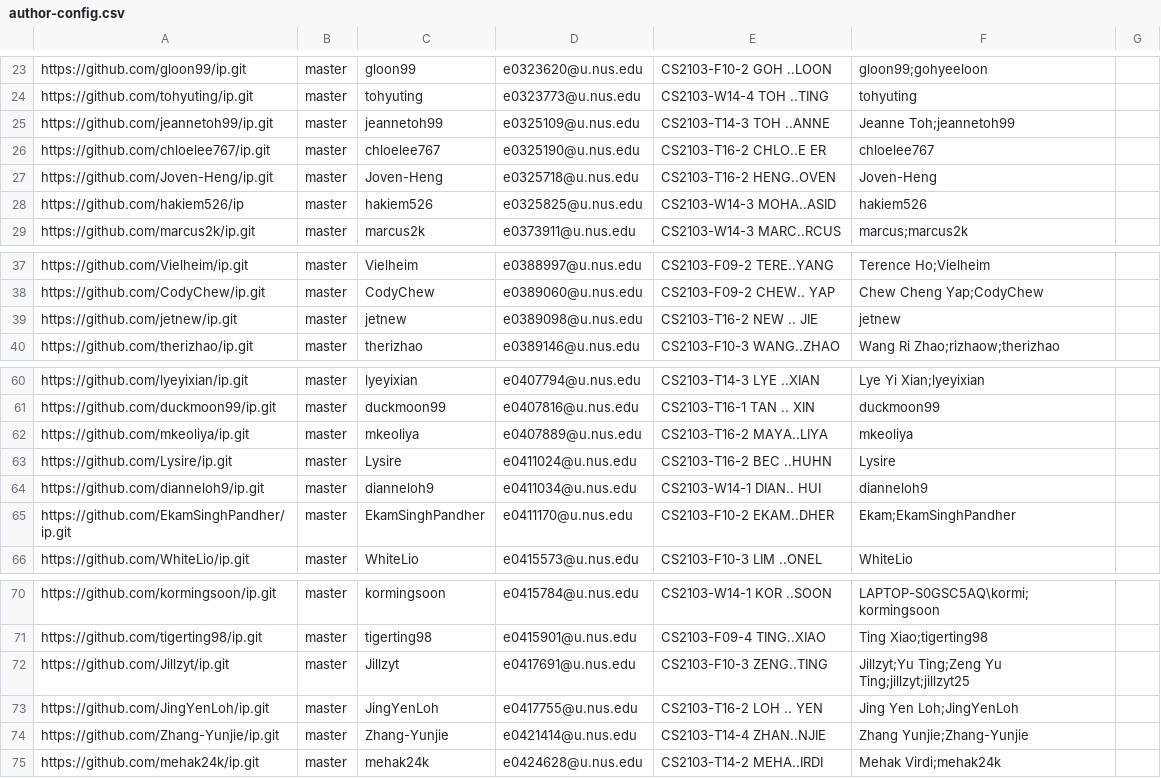
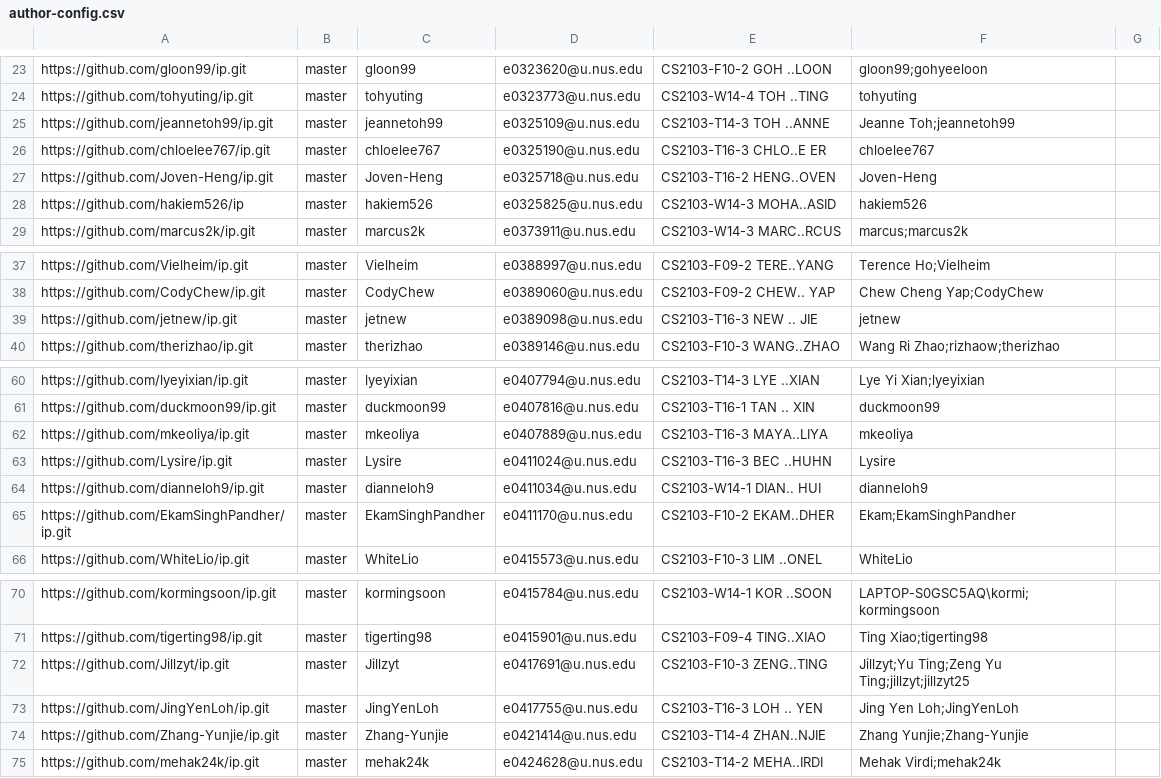
Before and after one commit to nus-tic2002-2020/ip-dashboard, a CSV file: configs/author-config.csv, drawn as a sheet; only a part is shown, gaps mark what is left out.

Commit message:
Fix incorrect team ID

```diff
--- a/configs/author-config.csv
+++ b/configs/author-config.csv
@@ -25,3 +25,3 @@ https://github.com/tohyuting/ip.git,master,tohyuting,e0323773@u.nus.edu,CS2103-W
 https://github.com/jeannetoh99/ip.git,master,jeannetoh99,e0325109@u.nus.edu,CS2103-T14-3 TOH ..ANNE,Jeanne Toh;jeannetoh99,
-https://github.com/chloelee767/ip.git,master,chloelee767,e0325190@u.nus.edu,CS2103-T16-2 CHLO..E ER,chloelee767,
+https://github.com/chloelee767/ip.git,master,chloelee767,e0325190@u.nus.edu,CS2103-T16-3 CHLO..E ER,chloelee767,
 https://github.com/Joven-Heng/ip.git,master,Joven-Heng,e0325718@u.nus.edu,CS2103-T16-2 HENG..OVEN,Joven-Heng,
@@ -38,3 +38,3 @@ https://github.com/Vielheim/ip.git,master,Vielheim,e0388997@u.nus.edu,CS2103-F09
 https://github.com/CodyChew/ip.git,master,CodyChew,e0389060@u.nus.edu,CS2103-F09-2 CHEW.. YAP,Chew Cheng Yap;CodyChew,
-https://github.com/jetnew/ip.git,master,jetnew,e0389098@u.nus.edu,CS2103-T16-2 NEW .. JIE,jetnew,
+https://github.com/jetnew/ip.git,master,jetnew,e0389098@u.nus.edu,CS2103-T16-3 NEW .. JIE,jetnew,
 https://github.com/therizhao/ip.git,master,therizhao,e0389146@u.nus.edu,CS2103-F10-3 WANG..ZHAO,Wang Ri Zhao;rizhaow;therizhao,
@@ -61,4 +61,4 @@ https://github.com/lyeyixian/ip.git,master,lyeyixian,e0407794@u.nus.edu,CS2103-T
 https://github.com/duckmoon99/ip.git,master,duckmoon99,e0407816@u.nus.edu,CS2103-T16-1 TAN .. XIN,duckmoon99,
-https://github.com/mkeoliya/ip.git,master,mkeoliya,e0407889@u.nus.edu,CS2103-T16-2 MAYA..LIYA,mkeoliya,
-https://github.com/Lysire/ip.git,master,Lysire,e0411024@u.nus.edu,CS2103-T16-2 BEC ..HUHN,Lysire,
+https://github.com/mkeoliya/ip.git,master,mkeoliya,e0407889@u.nus.edu,CS2103-T16-3 MAYA..LIYA,mkeoliya,
+https://github.com/Lysire/ip.git,master,Lysire,e0411024@u.nus.edu,CS2103-T16-3 BEC ..HUHN,Lysire,
 https://github.com/dianneloh9/ip.git,master,dianneloh9,e0411034@u.nus.edu,CS2103-W14-1 DIAN.. HUI,dianneloh9,
@@ -72,3 +72,3 @@ https://github.com/tigerting98/ip.git,master,tigerting98,e0415901@u.nus.edu,CS21
 https://github.com/Jillzyt/ip.git,master,Jillzyt,e0417691@u.nus.edu,CS2103-F10-3 ZENG..TING,Jillzyt;Yu Ting;Zeng Yu Ting;jillzyt;jillzyt25,
-https://github.com/JingYenLoh/ip.git,master,JingYenLoh,e0417755@u.nus.edu,CS2103-T16-2 LOH .. YEN,Jing Yen Loh;JingYenLoh,
+https://github.com/JingYenLoh/ip.git,master,JingYenLoh,e0417755@u.nus.edu,CS2103-T16-3 LOH .. YEN,Jing Yen Loh;JingYenLoh,
 https://github.com/Zhang-Yunjie/ip.git,master,Zhang-Yunjie,e0421414@u.nus.edu,CS2103-T14-4 ZHAN..NJIE,Zhang Yunjie;Zhang-Yunjie,
```
